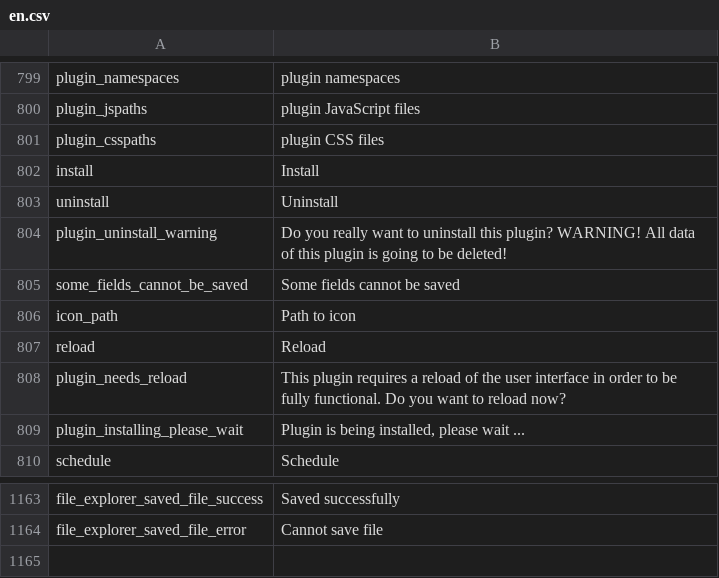
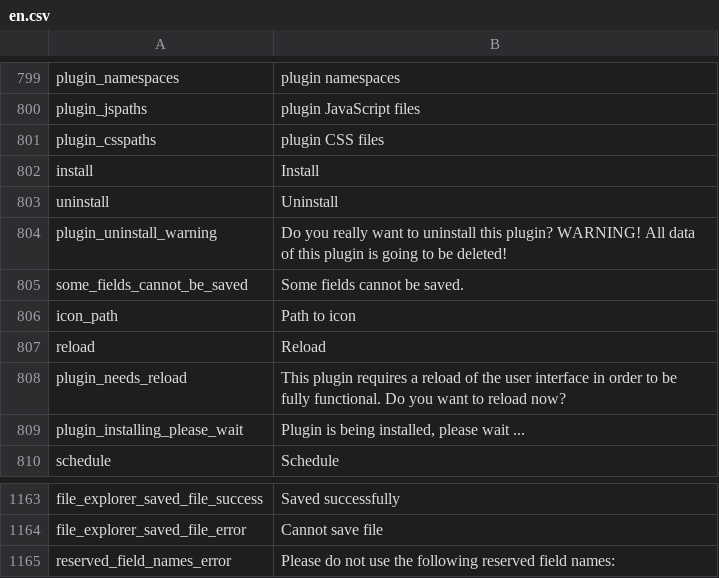
Before and after one commit to pimcore/pimcore, a CSV file: pimcore/config/texts/en.csv, drawn as a sheet; only a part is shown, gaps mark what is left out.

Commit message:
PIMCORE-1671 - show forbidden field names upon error
git-svn-id: http://www.pimcore.org/svn/pimcore/private/core/trunk@1888 1f8fe7d8-47f0-464c-8d0a-336f4953ab05

```diff
--- a/pimcore/config/texts/en.csv
+++ b/pimcore/config/texts/en.csv
@@ -804,3 +804,3 @@
 "plugin_uninstall_warning","Do you really want to uninstall this plugin? WARNING! All data of this plugin is going to be deleted!"
-"some_fields_cannot_be_saved","Some fields cannot be saved"
+"some_fields_cannot_be_saved","Some fields cannot be saved."
 "icon_path","Path to icon"
@@ -1164 +1164,2 @@
 "file_explorer_saved_file_error","Cannot save file"
+"reserved_field_names_error","Please do not use the following reserved field names: "
```
Also changed, not shown: 3 other files.
